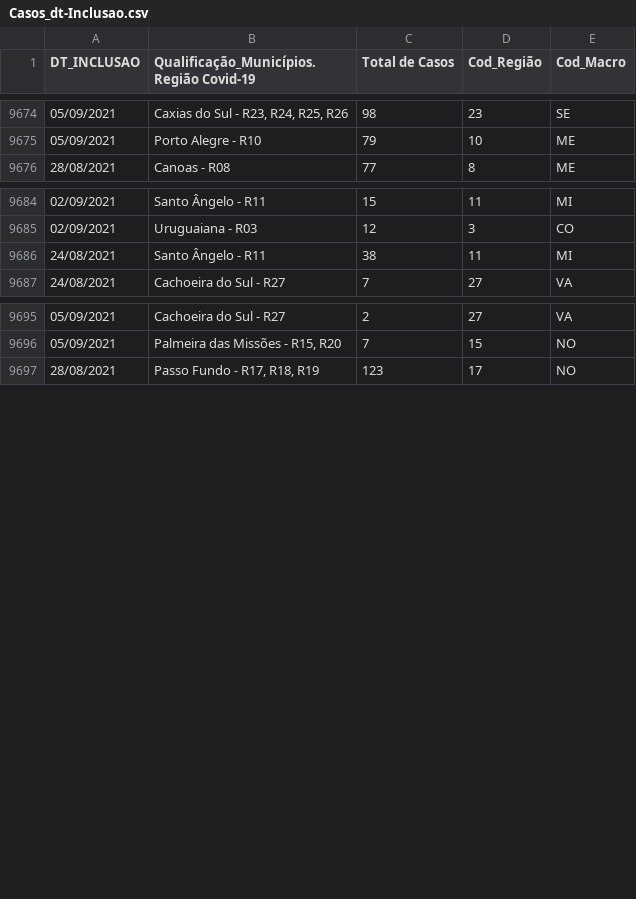
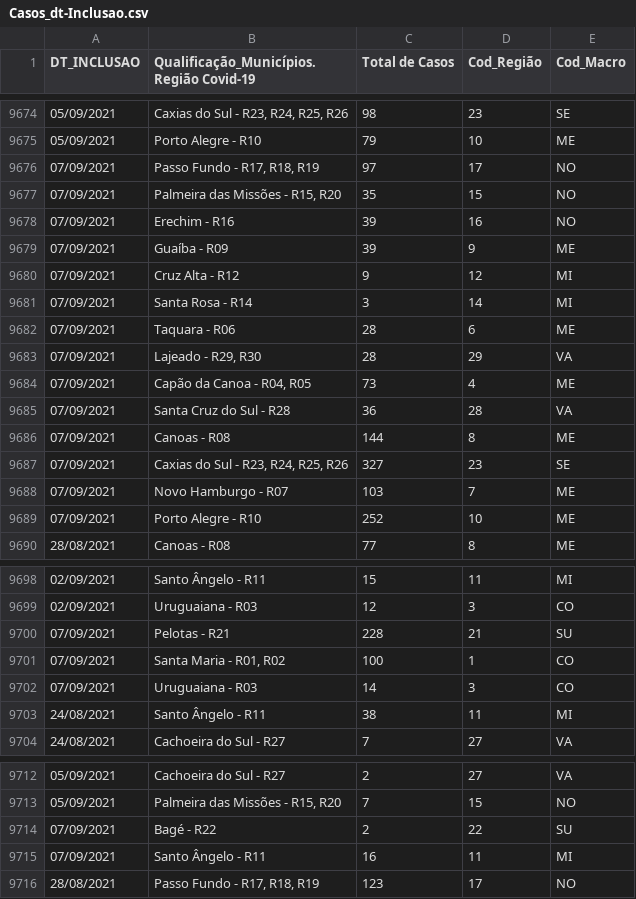
Before and after one commit to brunopaim-deeseplag/Model_Robot_dance, a CSV file: Casos_dt-Inclusao.csv, drawn as a sheet; only a part is shown, gaps mark what is left out; the diff covers the shown part only.

```diff
--- a/Casos_dt-Inclusao.csv
+++ b/Casos_dt-Inclusao.csv
@@ -9675,2 +9675,16 @@
 "05/09/2021";"Porto Alegre - R10";79;10;"ME"
+"07/09/2021";"Passo Fundo - R17, R18, R19";97;17;"NO"
+"07/09/2021";"Palmeira das Missões - R15, R20";35;15;"NO"
+"07/09/2021";"Erechim - R16";39;16;"NO"
+"07/09/2021";"Guaíba - R09";39;9;"ME"
+"07/09/2021";"Cruz Alta - R12";9;12;"MI"
+"07/09/2021";"Santa Rosa - R14";3;14;"MI"
+"07/09/2021";"Taquara - R06";28;6;"ME"
+"07/09/2021";"Lajeado - R29, R30";28;29;"VA"
+"07/09/2021";"Capão da Canoa - R04, R05";73;4;"ME"
+"07/09/2021";"Santa Cruz do Sul - R28";36;28;"VA"
+"07/09/2021";"Canoas - R08";144;8;"ME"
+"07/09/2021";"Caxias do Sul - R23, R24, R25, R26";327;23;"SE"
+"07/09/2021";"Novo Hamburgo - R07";103;7;"ME"
+"07/09/2021";"Porto Alegre - R10";252;10;"ME"
 "28/08/2021";"Canoas - R08";77;8;"ME"
@@ -9685,2 +9699,5 @@
 "02/09/2021";"Uruguaiana - R03";12;3;"CO"
+"07/09/2021";"Pelotas - R21";228;21;"SU"
+"07/09/2021";"Santa Maria - R01, R02";100;1;"CO"
+"07/09/2021";"Uruguaiana - R03";14;3;"CO"
 "24/08/2021";"Santo Ângelo - R11";38;11;"MI"
@@ -9696,2 +9713,4 @@
 "05/09/2021";"Palmeira das Missões - R15, R20";7;15;"NO"
+"07/09/2021";"Bagé - R22";2;22;"SU"
+"07/09/2021";"Santo Ângelo - R11";16;11;"MI"
 "28/08/2021";"Passo Fundo - R17, R18, R19";123;17;"NO"
```
Also changed, not shown: 2 added rows, 2 moved rows and 5 edited cells elsewhere in this file, Internados_Confirmados_UTI_Adulto+Pediátrico.csv.
